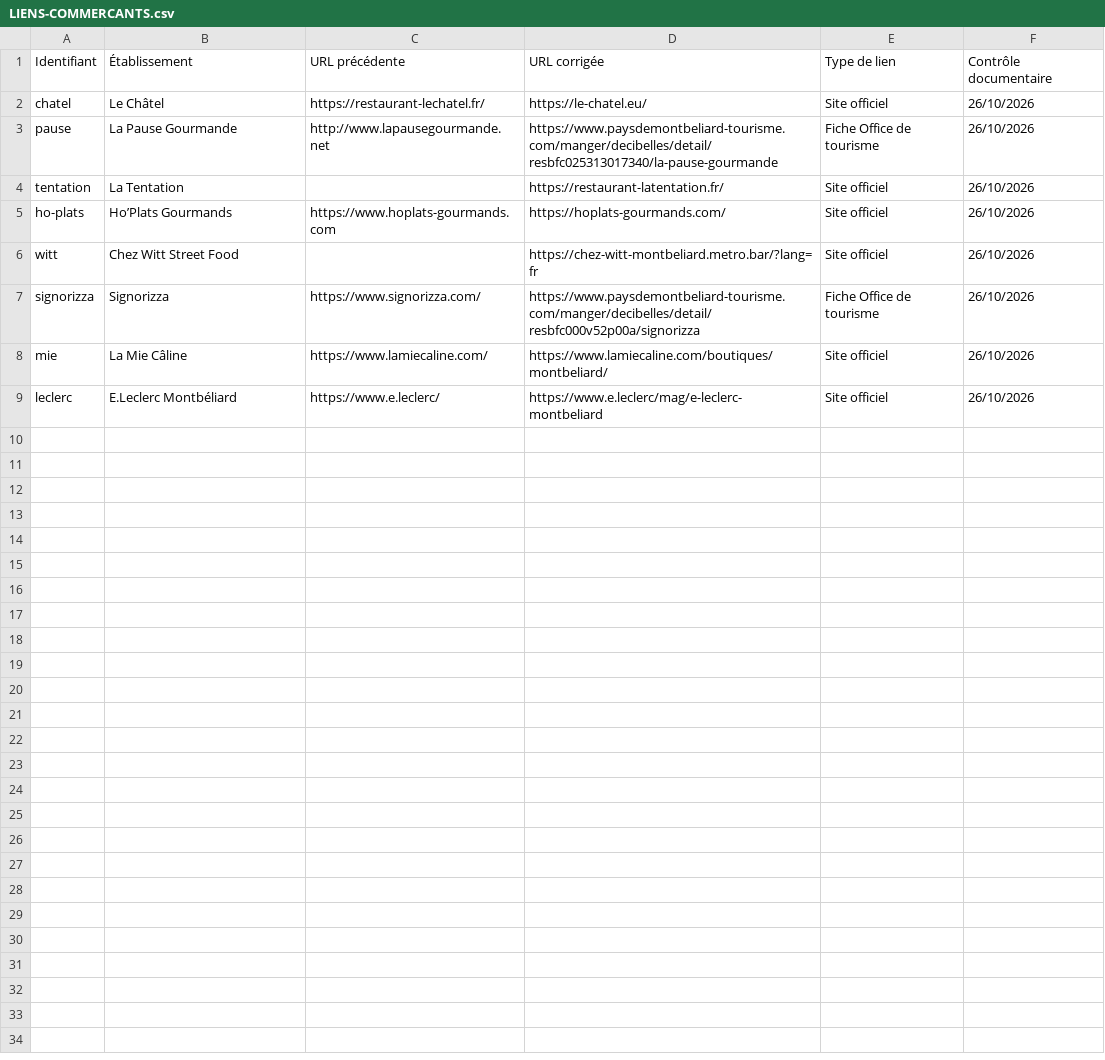
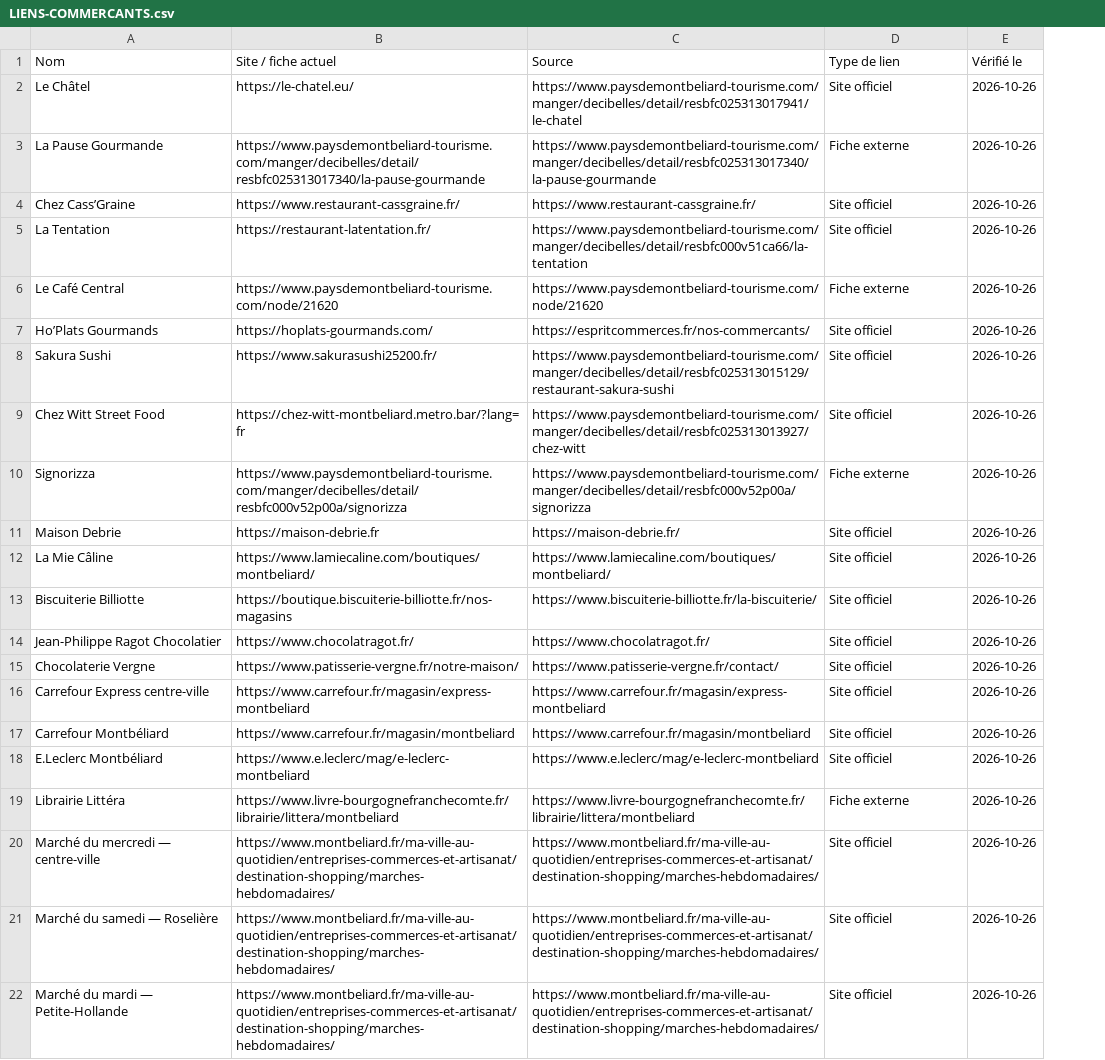
Before and after one commit to tonyalvain-IBISSTYLES/guide-local-ibis-montbeliard, a CSV file: LIENS-COMMERCANTS.csv, drawn as a sheet; removed rows and columns are numbered as before the commit, all else as after; the diff names each change by its address in the sheet, - before the commit and + after, or states it on an @@ line.

```diff
--- a/LIENS-COMMERCANTS.csv
+++ b/LIENS-COMMERCANTS.csv
-column A, rows 2-9: chatel | pause | tentation | ho-plats | witt | signorizza | mie | leclerc
-column C, rows 2-9: https://restaurant-lechatel.fr/ | http://www.lapausegourmande.net |  | https://www.hoplats-gourmands.com |  | https://www.signorizza.com/ | https://www.lamiecaline.com/ | https://www.e.leclerc/
+column C, rows 2-3: https://www.paysdemontbeliard-tourisme.com/manger/decibelles/detail/resbfc025313017941/le-chatel | https://www.paysdemontbeliard-tourisme.com/manger/decibelles/detail/resbfc025313017340/la-pause-gourmande; row 5: https://www.paysdemontbeliard-tourisme.com/manger/decibelles/detail/resbfc000v51ca66/la-tentation; row 7: https://espritcommerces.fr/nos-commercants/; rows 9-10: https://www.paysdemontbeliard-tourisme.com/manger/decibelles/detail/resbfc025313013927/chez-witt | https://www.paysdemontbeliard-tourisme.com/manger/decibelles/detail/resbfc000v52p00a/signorizza; row 12: https://www.lamiecaline.com/boutiques/montbeliard/; row 18: https://www.e.leclerc/mag/e-leclerc-montbeliard
-column F, rows 2-9: all 26/10/2026
+column E, rows 2-3: 2026-10-26 | 2026-10-26; row 5: 2026-10-26; row 7: 2026-10-26; rows 9-10: 2026-10-26 | 2026-10-26; row 12: 2026-10-26; row 18: 2026-10-26
-row 1: Identifiant | Établissement | URL précédente | URL corrigée | Type de lien | Contrôle documentaire
+row 1: Nom | Site / fiche actuel | Source | Type de lien | Vérifié le
-D3: Fiche Office de tourisme
+D3: Fiche externe
+row 4: Chez Cass’Graine | https://www.restaurant-cassgraine.fr/ | https://www.restaurant-cassgraine.fr/ | Site officiel | 2026-10-26
+row 6: Le Café Central | https://www.paysdemontbeliard-tourisme.com/node/21620 | https://www.paysdemontbeliard-tourisme.com/node/21620 | Fiche externe | 2026-10-26
+row 8: Sakura Sushi | https://www.sakurasushi25200.fr/ | https://www.paysdemontbeliard-tourisme.com/manger/decibelles/detail/resbfc025313015129/restaurant-sakura-sushi | Site officiel | 2026-10-26
-D10: Fiche Office de tourisme
+D10: Fiche externe
+row 11: Maison Debrie | https://maison-debrie.fr | https://maison-debrie.fr/ | Site officiel | 2026-10-26
+row 13: Biscuiterie Billiotte | https://boutique.biscuiterie-billiotte.fr/nos-magasins | https://www.biscuiterie-billiotte.fr/la-biscuiterie/ | Site officiel | 2026-10-26
+row 14: Jean-Philippe Ragot Chocolatier | https://www.chocolatragot.fr/ | https://www.chocolatragot.fr/ | Site officiel | 2026-10-26
+row 15: Chocolaterie Vergne | https://www.patisserie-vergne.fr/notre-maison/ | https://www.patisserie-vergne.fr/contact/ | Site officiel | 2026-10-26
+row 16: Carrefour Express centre-ville | https://www.carrefour.fr/magasin/express-montbeliard | https://www.carrefour.fr/magasin/express-montbeliard | Site officiel | 2026-10-26
+row 17: Carrefour Montbéliard | https://www.carrefour.fr/magasin/montbeliard | https://www.carrefour.fr/magasin/montbeliard | Site officiel | 2026-10-26
+row 19: Librairie Littéra | https://www.livre-bourgognefranchecomte.fr/librairie/littera/montbeliard | https://www.livre-bourgognefranchecomte.fr/librairie/littera/montbeliard | Fiche externe | 2026-10-26
+row 20: Marché du mercredi — centre-ville | https://www.montbeliard.fr/ma-ville-au-quotidien/entreprises-commerces-et-artisanat/destination-shopping/marches-hebdomadaires/ | https://www.montbeliard.fr/ma-ville-au-quotidien/entreprises-commerces-et-artisanat/destination-shopping/marches-hebdomadaires/ | Site officiel | 2026-10-26
+row 21: Marché du samedi — Roselière | https://www.montbeliard.fr/ma-ville-au-quotidien/entreprises-commerces-et-artisanat/destination-shopping/marches-hebdomadaires/ | https://www.montbeliard.fr/ma-ville-au-quotidien/entreprises-commerces-et-artisanat/destination-shopping/marches-hebdomadaires/ | Site officiel | 2026-10-26
+row 22: Marché du mardi — Petite-Hollande | https://www.montbeliard.fr/ma-ville-au-quotidien/entreprises-commerces-et-artisanat/destination-shopping/marches-hebdomadaires/ | https://www.montbeliard.fr/ma-ville-au-quotidien/entreprises-commerces-et-artisanat/destination-shopping/marches-hebdomadaires/ | Site officiel | 2026-10-26
```
Also changed, not shown: 11 other files.
